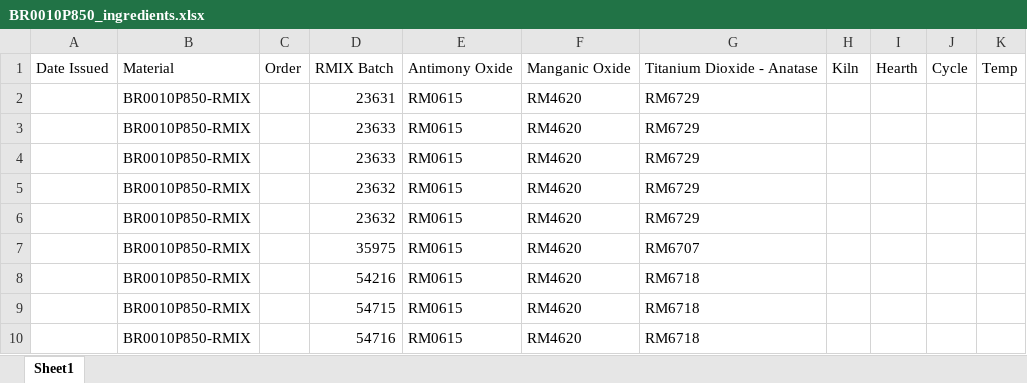
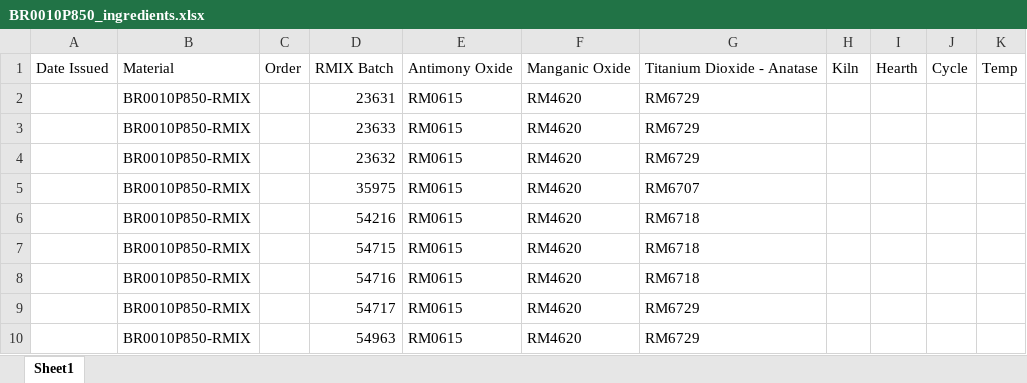
Before and after one commit to ryan-menning/rm-evaluation, an Excel workbook: data/BR0010P850_ingredients.xlsx, sheet Sheet1, drawn as a sheet; only a part is shown; the shorter side is filled out with more unchanged rows; values as stored, in another font and other column widths than the file's, no borders; the diff names each change by its address in the sheet, - before the commit and + after, or states it on an @@ line.

```diff
--- a/data/BR0010P850_ingredients.xlsx (sheet Sheet1)
+++ b/data/BR0010P850_ingredients.xlsx (sheet Sheet1)
-row 4:  | BR0010P850-RMIX |  | 23633 | RM0615 | RM4620 | RM6729
-row 5:  | BR0010P850-RMIX |  | 23632 | RM0615 | RM4620 | RM6729
```
Also changed, not shown: data/BR0010P850_color_results.xlsx, 3 other files.
